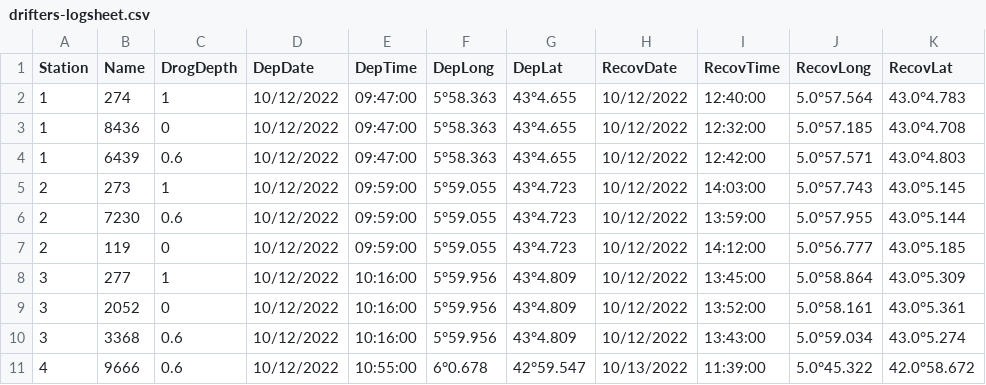
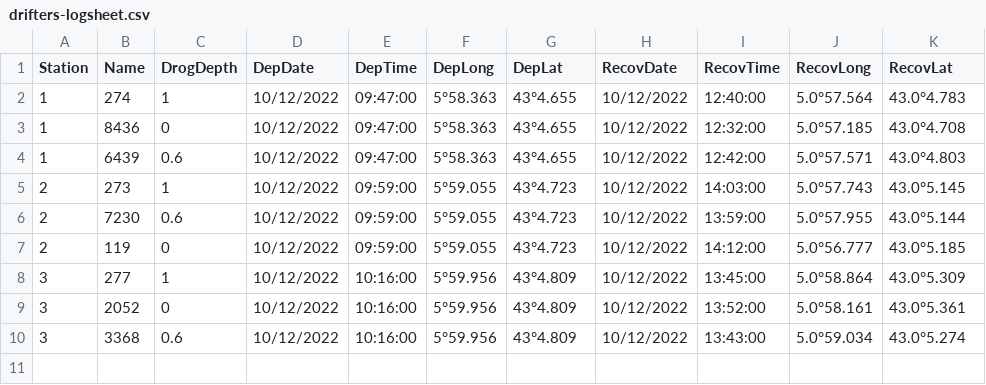
Before and after one commit to olanrewajufarooq/OceanographyAnalysis, a CSV file: Python/Data/2022/Day2/drifters-logsheet.csv, drawn as a sheet; the diff names each change by its address in the sheet, - before the commit and + after, or states it on an @@ line.

```diff
--- a/Python/Data/2022/Day2/drifters-logsheet.csv
+++ b/Python/Data/2022/Day2/drifters-logsheet.csv
-row 11: 4 | 9666 | 0.6 | 10/12/2022 | 10:55:00 | 6°0.678 | 42°59.547 | 10/13/2022 | 11:39:00 | 5.0°45.322 | 42.0°58.672
```
Also changed, not shown: Python/Data/2022/Day3/drifters-logsheet.csv.
